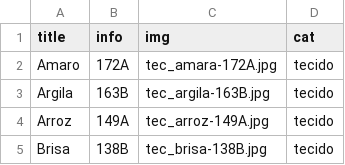
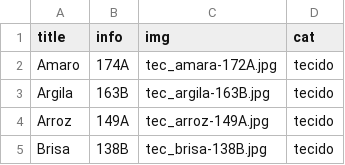
Before and after one commit to gstvdesign/nacional-2019, a CSV file: _data/acab.csv, drawn as a sheet; only a part is shown.

```diff
--- a/_data/acab.csv
+++ b/_data/acab.csv
@@ -1,3 +1,3 @@
 title,info,img,cat
-Amaro,172A,tec_amara-172A.jpg,tecido
+Amaro,174A,tec_amara-172A.jpg,tecido
 Argila,163B,tec_argila-163B.jpg,tecido
```
Also changed, not shown: 3 other files.
